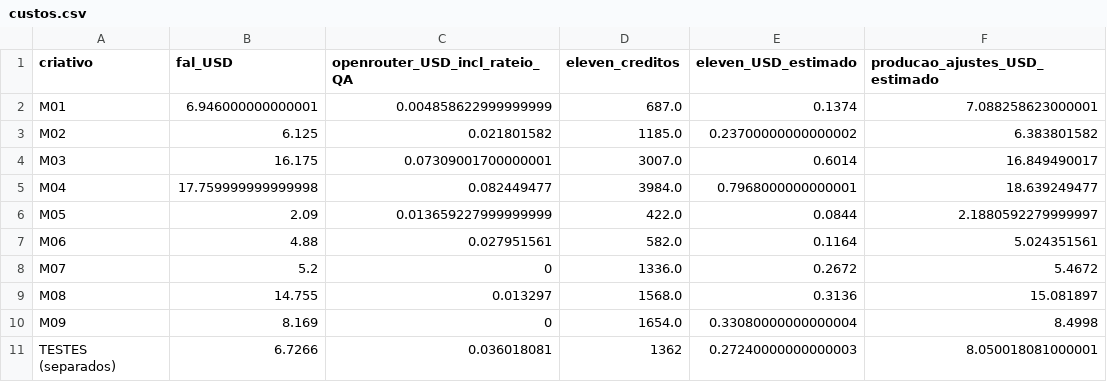
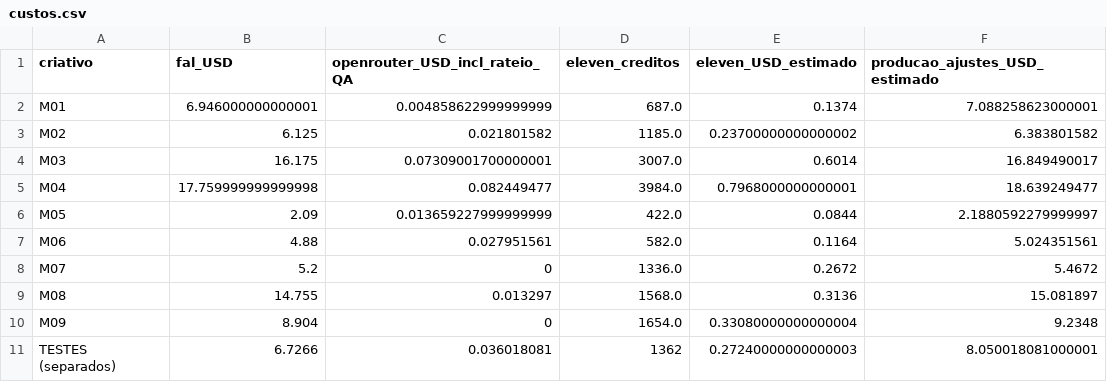
Before and after one commit to launchxsales/maya-ads, a CSV file: docs/upgrade-set15/catalogo/custos.csv, drawn as a sheet.

```diff
--- a/docs/upgrade-set15/catalogo/custos.csv
+++ b/docs/upgrade-set15/catalogo/custos.csv
@@ -9,3 +9,3 @@ M07,5.2,0,1336.0,0.2672,5.4672
 M08,14.755,0.013297,1568.0,0.3136,15.081897
-M09,8.169,0,1654.0,0.33080000000000004,8.4998
+M09,8.904,0,1654.0,0.33080000000000004,9.2348
 TESTES (separados),6.7266,0.036018081,1362,0.27240000000000003,8.050018081000001
```
Also changed, not shown: 8 other files.
